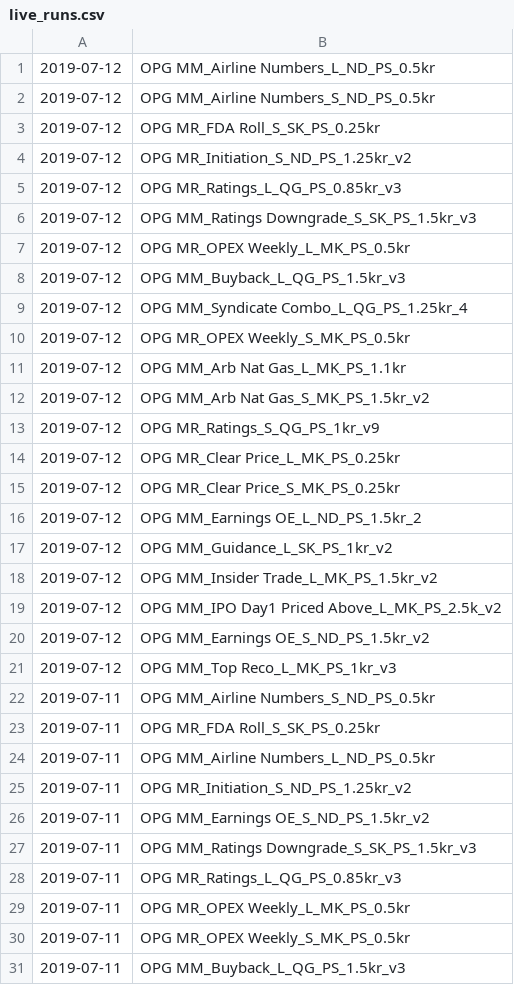
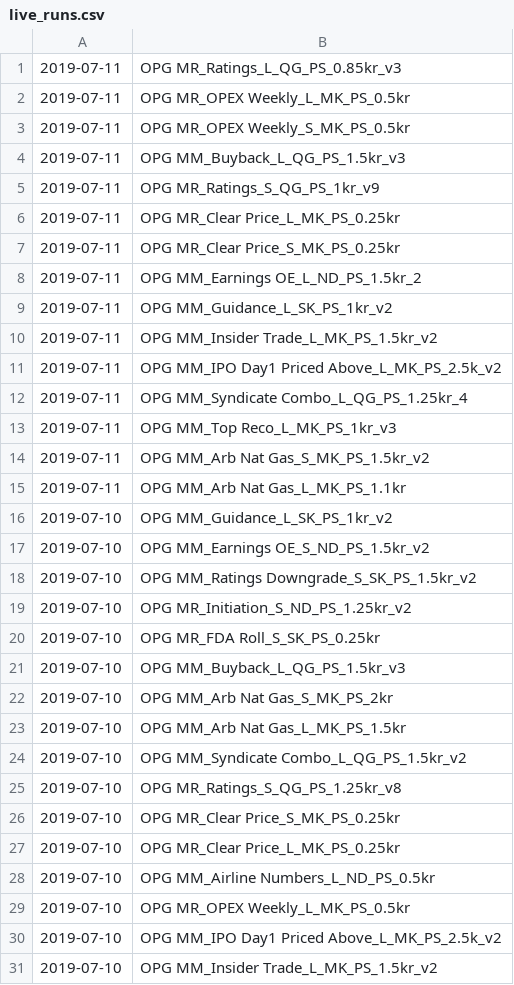
Before and after one commit to bkarjoo/autoittest, a CSV file: live_runs.csv, drawn as a sheet; only a part is shown; the shorter side is filled out with more unchanged rows.

```diff
--- a/live_runs.csv
+++ b/live_runs.csv
@@ -1,28 +1 @@
-2019-07-12,OPG MM_Airline Numbers_L_ND_PS_0.5kr
-2019-07-12,OPG MM_Airline Numbers_S_ND_PS_0.5kr
-2019-07-12,OPG MR_FDA Roll_S_SK_PS_0.25kr
-2019-07-12,OPG MR_Initiation_S_ND_PS_1.25kr_v2
-2019-07-12,OPG MR_Ratings_L_QG_PS_0.85kr_v3
-2019-07-12,OPG MM_Ratings Downgrade_S_SK_PS_1.5kr_v3
-2019-07-12,OPG MR_OPEX Weekly_L_MK_PS_0.5kr
-2019-07-12,OPG MM_Buyback_L_QG_PS_1.5kr_v3
-2019-07-12,OPG MM_Syndicate Combo_L_QG_PS_1.25kr_4
-2019-07-12,OPG MR_OPEX Weekly_S_MK_PS_0.5kr
-2019-07-12,OPG MM_Arb Nat Gas_L_MK_PS_1.1kr
-2019-07-12,OPG MM_Arb Nat Gas_S_MK_PS_1.5kr_v2
-2019-07-12,OPG MR_Ratings_S_QG_PS_1kr_v9
-2019-07-12,OPG MR_Clear Price_L_MK_PS_0.25kr
-2019-07-12,OPG MR_Clear Price_S_MK_PS_0.25kr
-2019-07-12,OPG MM_Earnings OE_L_ND_PS_1.5kr_2
-2019-07-12,OPG MM_Guidance_L_SK_PS_1kr_v2
-2019-07-12,OPG MM_Insider Trade_L_MK_PS_1.5kr_v2
-2019-07-12,OPG MM_IPO Day1 Priced Above_L_MK_PS_2.5k_v2
-2019-07-12,OPG MM_Earnings OE_S_ND_PS_1.5kr_v2
-2019-07-12,OPG MM_Top Reco_L_MK_PS_1kr_v3
-2019-07-11,OPG MM_Airline Numbers_S_ND_PS_0.5kr
-2019-07-11,OPG MR_FDA Roll_S_SK_PS_0.25kr
-2019-07-11,OPG MM_Airline Numbers_L_ND_PS_0.5kr
-2019-07-11,OPG MR_Initiation_S_ND_PS_1.25kr_v2
-2019-07-11,OPG MM_Earnings OE_S_ND_PS_1.5kr_v2
-2019-07-11,OPG MM_Ratings Downgrade_S_SK_PS_1.5kr_v3
 2019-07-11,OPG MR_Ratings_L_QG_PS_0.85kr_v3
```
